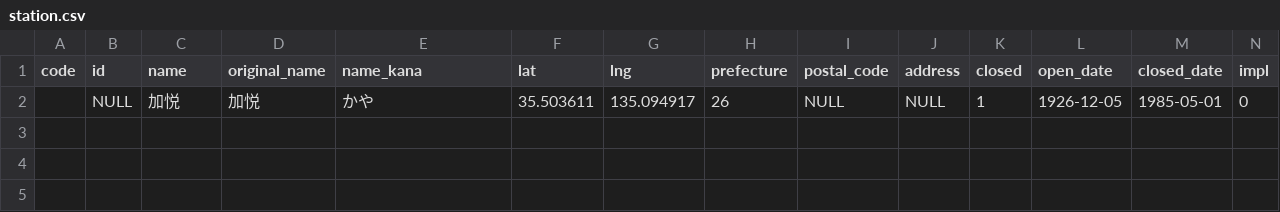
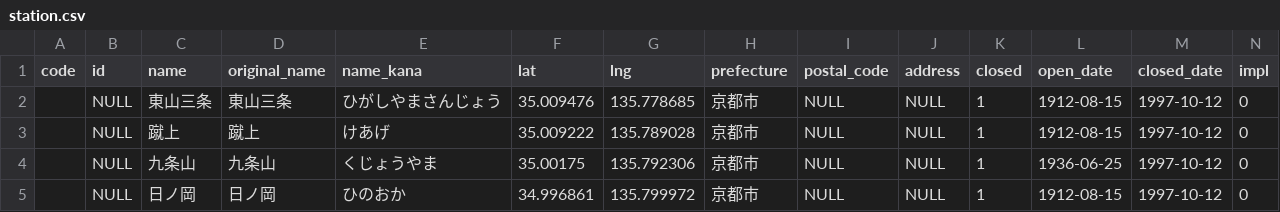
Before and after one commit to Seo-4d696b75/station_database, a CSV file: src/extra/station.csv, drawn as a sheet; only a part is shown; removed rows and columns are numbered as before the commit, all else as after; rows hold the shown columns only; the diff names each change by its address in the sheet, - before the commit and + after, or states it on an @@ line.

```diff
--- a/src/extra/station.csv
+++ b/src/extra/station.csv
-row 2:  | NULL | 加悦 | 加悦 | かや | 35.503611 | 135.094917 | 26 | NULL | NULL | 1 | 1926-12-05 | 1985-05-01 | 0
+row 2:  | NULL | 東山三条 | 東山三条 | ひがしやまさんじょう | 35.009476 | 135.778685 | 京都市 | NULL | NULL | 1 | 1912-08-15 | 1997-10-12 | 0
+row 3:  | NULL | 蹴上 | 蹴上 | けあげ | 35.009222 | 135.789028 | 京都市 | NULL | NULL | 1 | 1912-08-15 | 1997-10-12 | 0
+row 4:  | NULL | 九条山 | 九条山 | くじょうやま | 35.00175 | 135.792306 | 京都市 | NULL | NULL | 1 | 1936-06-25 | 1997-10-12 | 0
+row 5:  | NULL | 日ノ岡 | 日ノ岡 | ひのおか | 34.996861 | 135.799972 | 京都市 | NULL | NULL | 1 | 1912-08-15 | 1997-10-12 | 0
```
Also changed, not shown: src/extra/rail-history/station.csv, src/line.csv, 18 other files.
